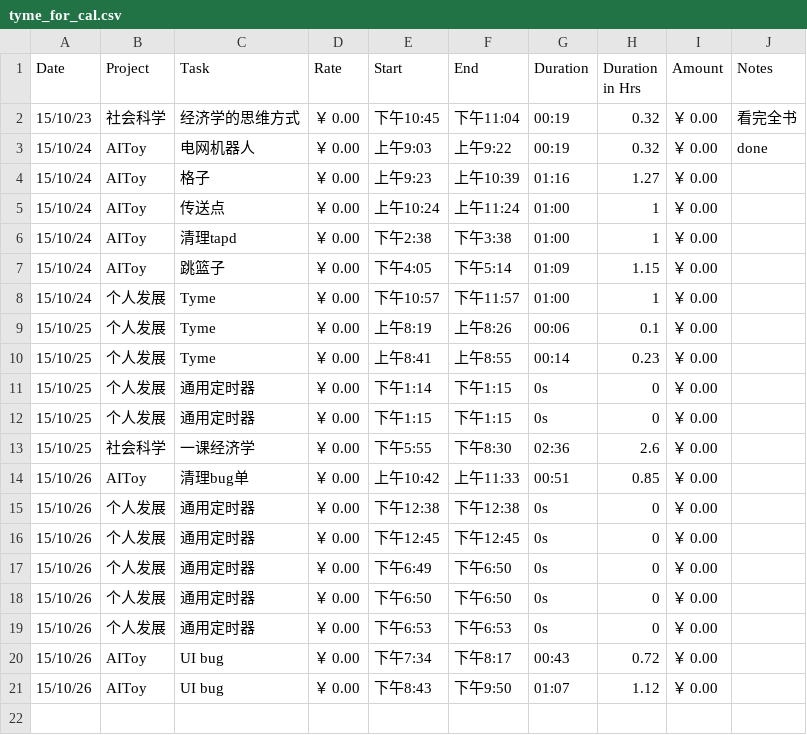
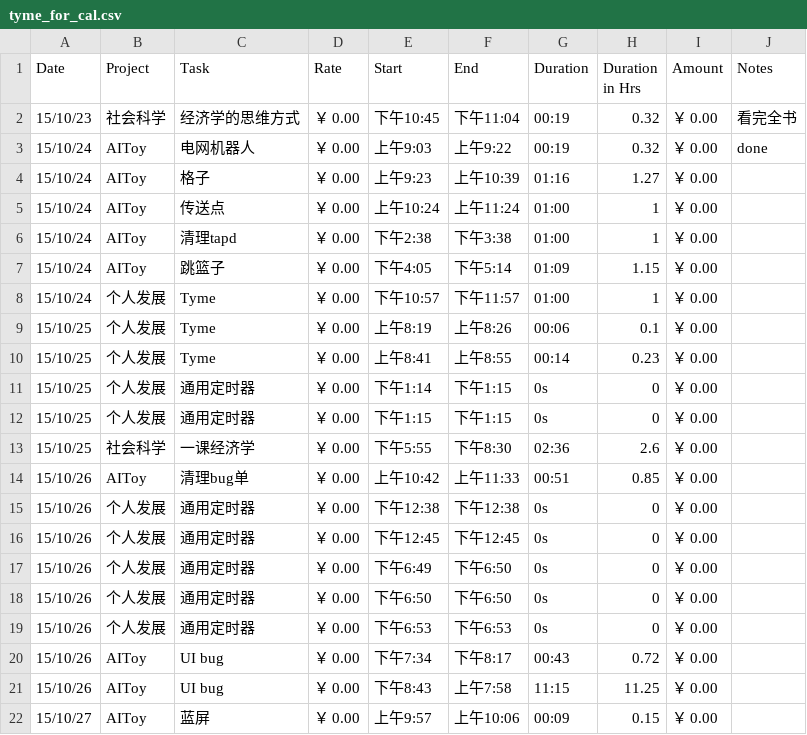
Before and after one commit to fonzieyang/fonzieyang.github.com, a CSV file: ical/tyme_for_cal.csv, drawn as a sheet.

```diff
--- a/ical/tyme_for_cal.csv
+++ b/ical/tyme_for_cal.csv
@@ -20,2 +20,3 @@ Date,Project,Task,Rate,Start,End,Duration,Duration in Hrs,Amount,Notes
 15/10/26,AIToy,UI bug,￥ 0.00,下午7:34,下午8:17,00:43,0.72,￥ 0.00,
-15/10/26,AIToy,UI bug,￥ 0.00,下午8:43,下午9:50,01:07,1.12,￥ 0.00,
+15/10/26,AIToy,UI bug,￥ 0.00,下午8:43,上午7:58,11:15,11.25,￥ 0.00,
+15/10/27,AIToy,蓝屏,￥ 0.00,上午9:57,上午10:06,00:09,0.15,￥ 0.00,
```
Also changed, not shown: 3 other files.
